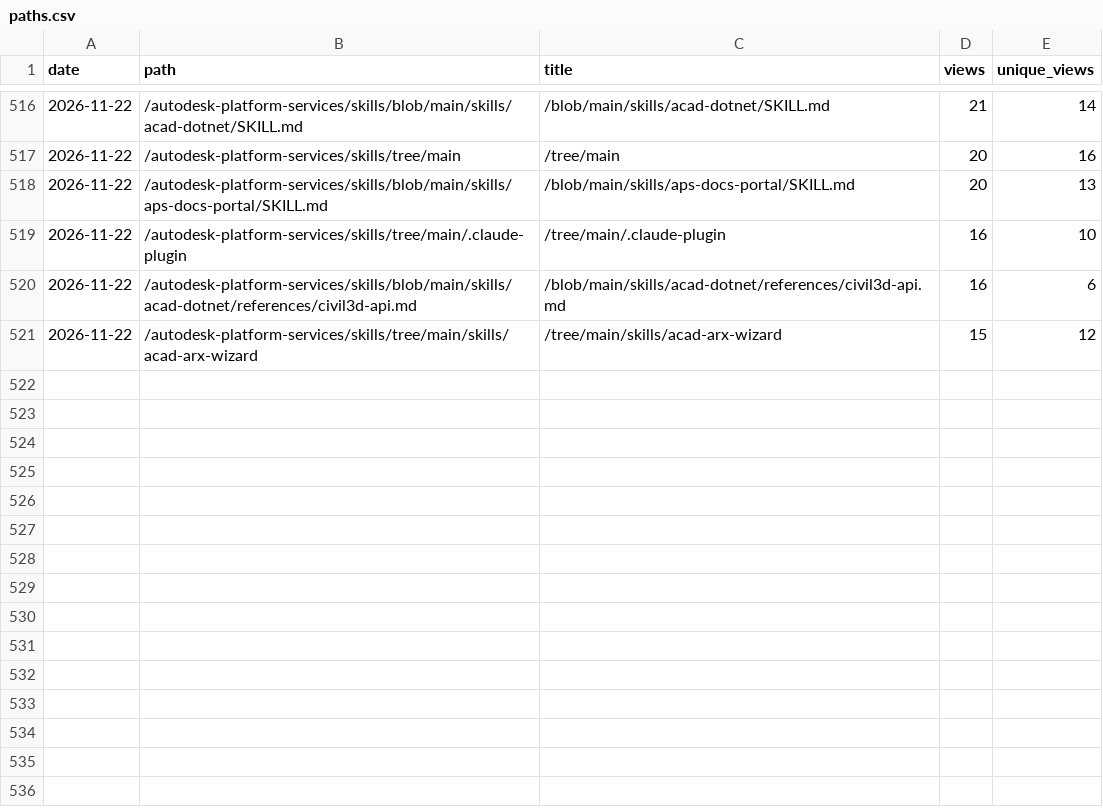
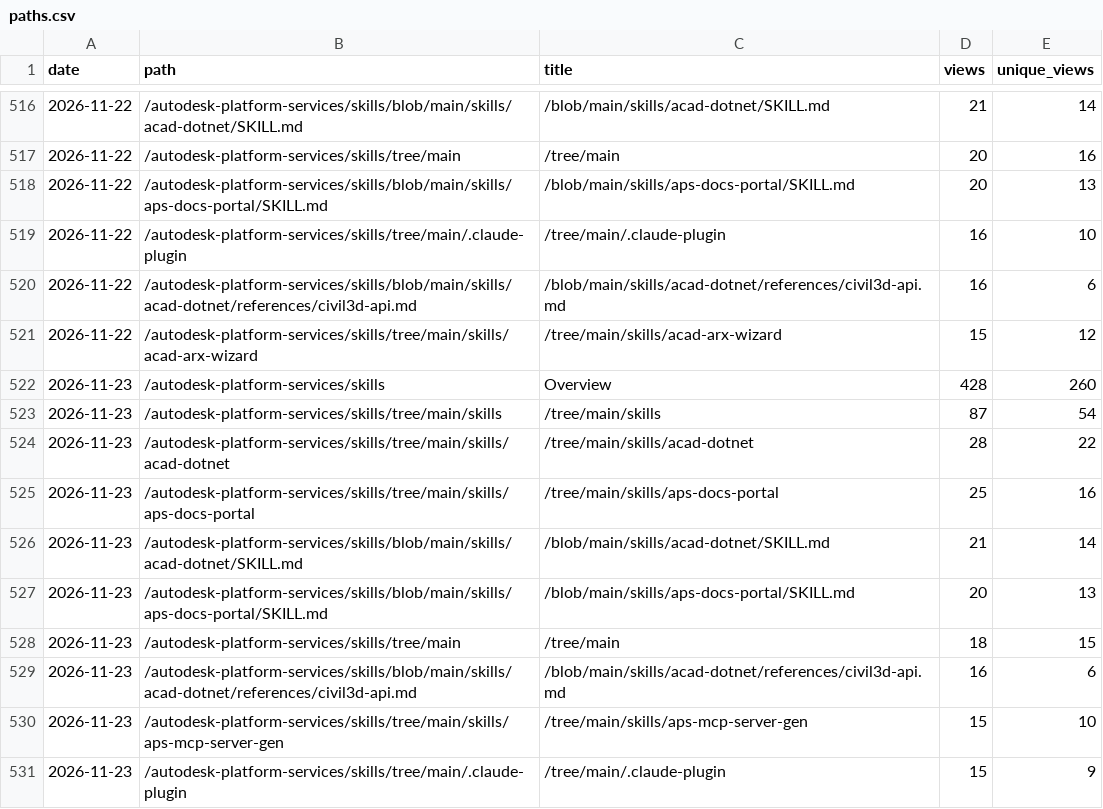
Before and after one commit to autodesk-platform-services/skills, a CSV file: paths.csv, drawn as a sheet; only a part is shown, gaps mark what is left out; the diff names each change by its address in the sheet, - before the commit and + after, or states it on an @@ line.

```diff
--- a/paths.csv
+++ b/paths.csv
+row 522: 2026-11-23 | /autodesk-platform-services/skills | Overview | 428 | 260
+row 523: 2026-11-23 | /autodesk-platform-services/skills/tree/main/skills | /tree/main/skills | 87 | 54
+row 524: 2026-11-23 | /autodesk-platform-services/skills/tree/main/skills/acad-dotnet | /tree/main/skills/acad-dotnet | 28 | 22
+row 525: 2026-11-23 | /autodesk-platform-services/skills/tree/main/skills/aps-docs-portal | /tree/main/skills/aps-docs-portal | 25 | 16
+row 526: 2026-11-23 | /autodesk-platform-services/skills/blob/main/skills/acad-dotnet/SKILL.md | /blob/main/skills/acad-dotnet/SKILL.md | 21 | 14
+row 527: 2026-11-23 | /autodesk-platform-services/skills/blob/main/skills/aps-docs-portal/SKILL.md | /blob/main/skills/aps-docs-portal/SKILL.md | 20 | 13
+row 528: 2026-11-23 | /autodesk-platform-services/skills/tree/main | /tree/main | 18 | 15
+row 529: 2026-11-23 | /autodesk-platform-services/skills/blob/main/skills/acad-dotnet/references/civil3d-api.md | /blob/main/skills/acad-dotnet/references/civil3d-api.md | 16 | 6
+row 530: 2026-11-23 | /autodesk-platform-services/skills/tree/main/skills/aps-mcp-server-gen | /tree/main/skills/aps-mcp-server-gen | 15 | 10
+row 531: 2026-11-23 | /autodesk-platform-services/skills/tree/main/.claude-plugin | /tree/main/.claude-plugin | 15 | 9
```
Also changed, not shown: installs.csv, referrers.csv, 2 other files.
